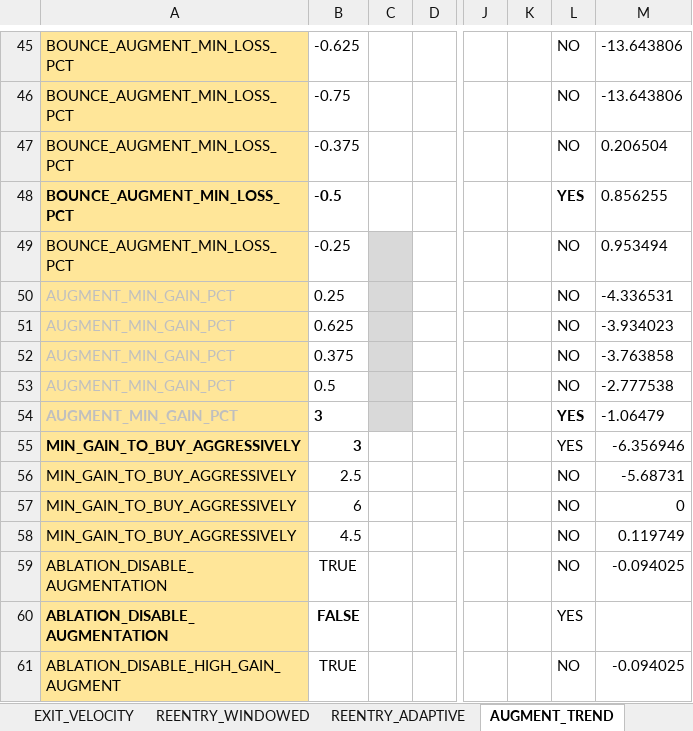
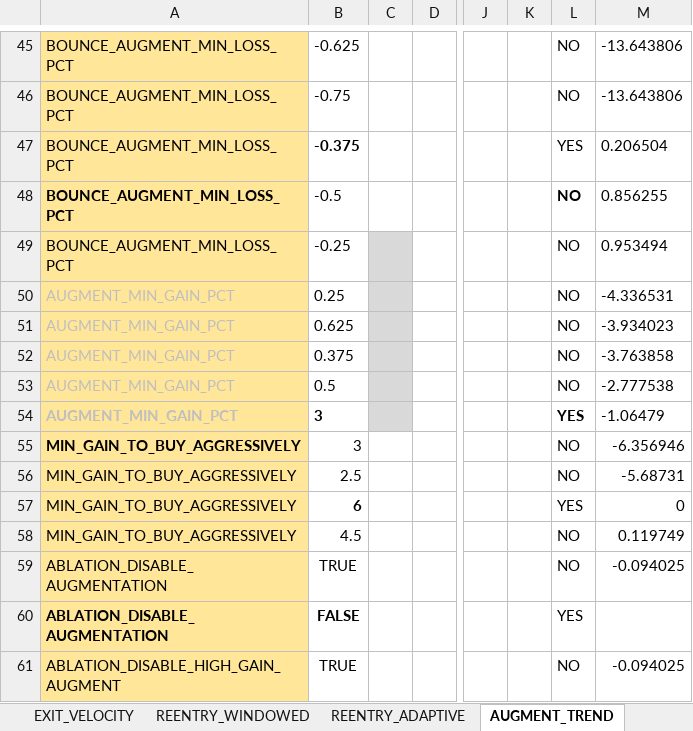
Before and after one commit to nielsvip/binance-sandbox, an Excel workbook: SPREADSHEETS/TEMPLATE_FINAL_NORM/TEMPLATE_STOCKS_SHORT.xlsx, sheet AUGMENT_TREND, drawn as a sheet; only a part is shown, gaps mark what is left out; values as stored, in another font and other column widths than the file's, no borders; the diff names each change by its address in the sheet, - before the commit and + after, or states it on an @@ line.

```diff
--- a/SPREADSHEETS/TEMPLATE_FINAL_NORM/TEMPLATE_STOCKS_SHORT.xlsx (sheet AUGMENT_TREND)
+++ b/SPREADSHEETS/TEMPLATE_FINAL_NORM/TEMPLATE_STOCKS_SHORT.xlsx (sheet AUGMENT_TREND)
-B47 bold: off
+B47 bold: on
-L47: NO
+L47: YES
-B48 bold: on
+B48 bold: off
-L48: YES
+L48: NO
-B55 bold: on
+B55 bold: off
-L55: YES
+L55: NO
-B57 bold: off
+B57 bold: on
-L57: NO
+L57: YES
```
Also changed, not shown: sheet ENTRY_BREAKOUT_CHANNEL, sheet ENTRY_CONFIRMATION_GATES, sheet REENTRY_ADAPTIVE, sheet GLOBAL_RISK_GATES, sheet REENTRY_WINDOWED, sheet AUGMENT_RISK_SIZING, 23 other files.
